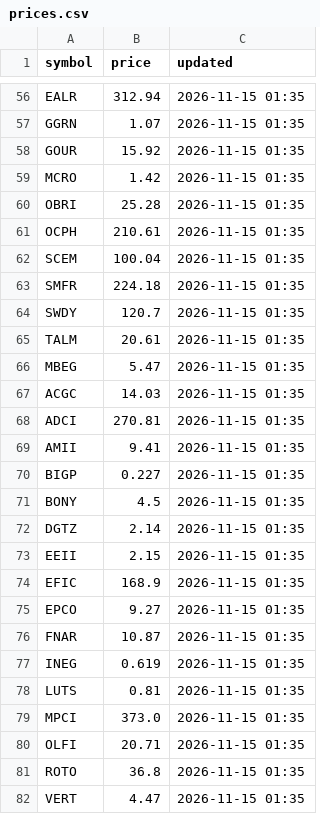
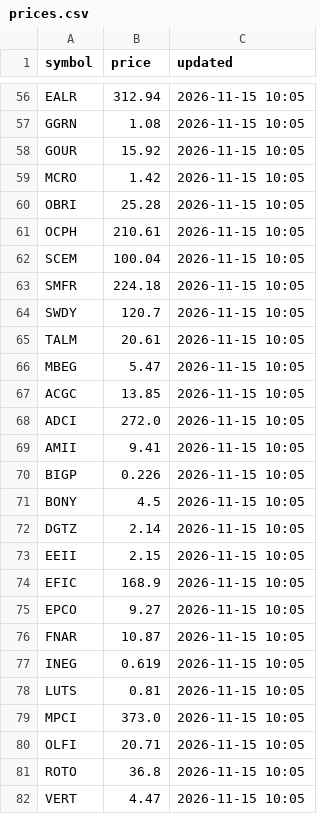
Before and after one commit to saiedabdelfatah90/egx-rsi-bot, a CSV file: prices.csv, drawn as a sheet; only a part is shown, gaps mark what is left out; the diff covers the shown part only; the diff names each change by its address in the sheet, - before the commit and + after, or states it on an @@ line.

```diff
--- a/prices.csv
+++ b/prices.csv
-C56:C82 (updated): 2026-11-15 01:35
+C56:C82 (updated): 2026-11-15 10:05
-B57 (price): 1.07
+B57 (price): 1.08
-B67 (price): 14.03
+B67 (price): 13.85
-B68 (price): 270.81
+B68 (price): 272.0
-B70 (price): 0.227
+B70 (price): 0.226
```
Also changed, not shown: 54 edited cells elsewhere in this file, 3 other files.
